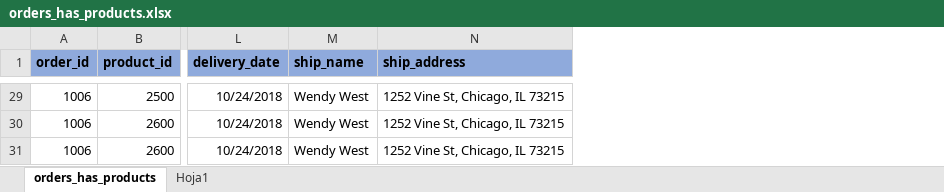
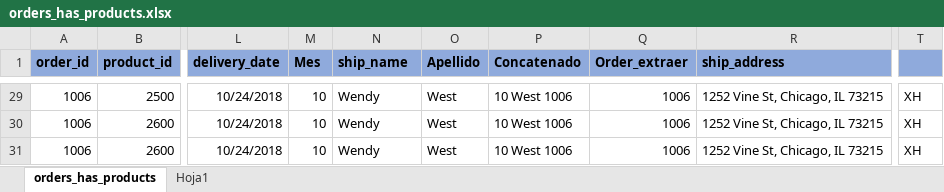
Before and after one commit to santiquiroz/Excel-test, an Excel workbook: orders_has_products.xlsx, sheet orders_has_products, drawn as a sheet; only a part is shown, gaps mark what is left out; values as stored, in another font and other column widths than the file's, no borders; addresses are those after the commit; the diff covers the shown part only; the diff names each change by its address in the sheet, - before the commit and + after, or states it on an @@ line.

```diff
--- a/orders_has_products.xlsx (sheet orders_has_products)
+++ b/orders_has_products.xlsx (sheet orders_has_products)
+column M (Mes), rows 29-31: all 10
+column O (Apellido), rows 29-31: all West
+column P (Concatenado), rows 29-31: all 10 West 1006
+column Q (Order_extraer), rows 29-31: all 1006
+column T, rows 29-31: all XH
-N29:N31 (ship_name): Wendy West
+N29:N31 (ship_name): Wendy
```
Also changed, not shown: 27 edited cells elsewhere in this sheet.
